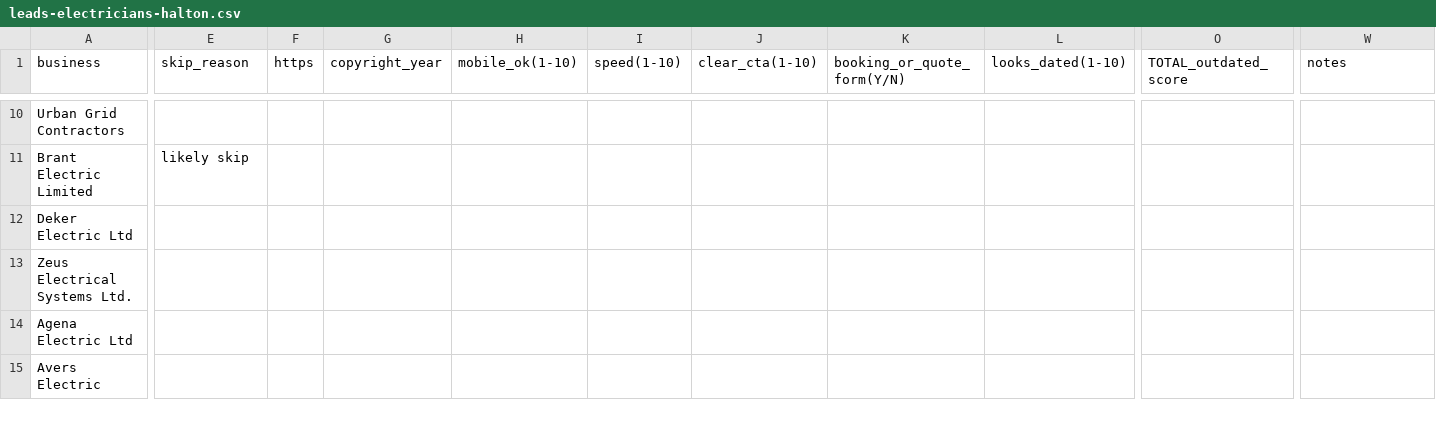
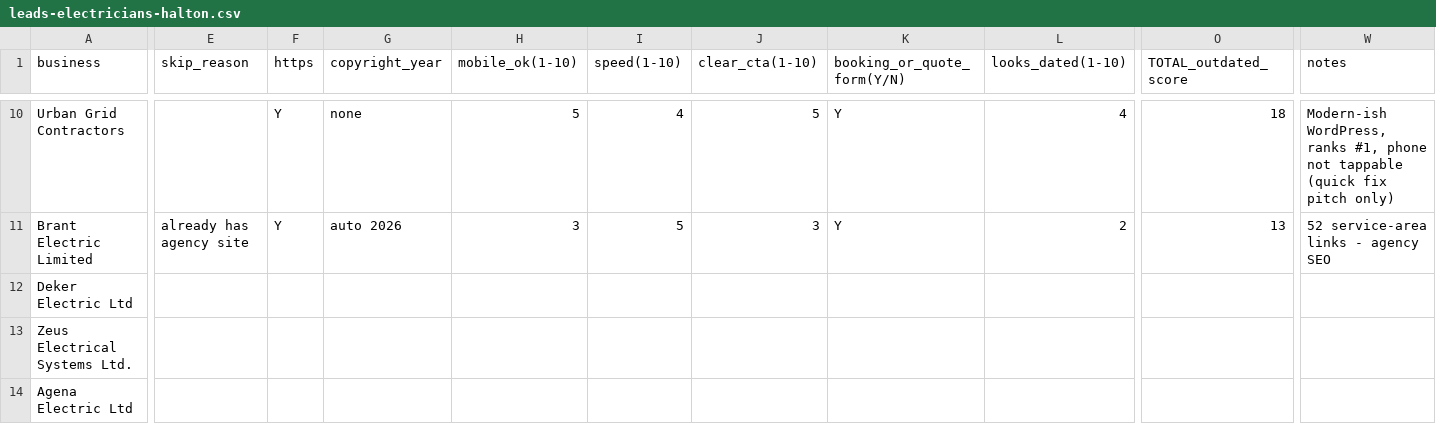
Before and after one commit to LawrenceArokiaswamy/DemoRepo, a CSV file: preview-hustle/leads-electricians-halton.csv, drawn as a sheet; only a part is shown, gaps mark what is left out; the shorter side is filled out with more unchanged rows; the diff covers the shown part only; the diff names each change by its address in the sheet, - before the commit and + after, or states it on an @@ line.

```diff
--- a/preview-hustle/leads-electricians-halton.csv
+++ b/preview-hustle/leads-electricians-halton.csv
-F10:F11 (https): (empty)
+F10:F11 (https): Y
-G10 (copyright_year): (empty)
+G10 (copyright_year): none
-H10 (mobile_ok(1-10)): (empty)
+H10 (mobile_ok(1-10)): 5
-I10 (speed(1-10)): (empty)
+I10 (speed(1-10)): 4
-J10 (clear_cta(1-10)): (empty)
+J10 (clear_cta(1-10)): 5
-K10:K11 (booking_or_quote_form(Y/N)): (empty)
+K10:K11 (booking_or_quote_form(Y/N)): Y
-L10 (looks_dated(1-10)): (empty)
+L10 (looks_dated(1-10)): 4
-O10 (TOTAL_outdated_score): (empty)
+O10 (TOTAL_outdated_score): 18
-W10 (notes): (empty)
+W10 (notes): Modern-ish WordPress, ranks #1, phone not tappable (quick fix pitch only)
-E11 (skip_reason): likely skip
+E11 (skip_reason): already has agency site
-G11 (copyright_year): (empty)
+G11 (copyright_year): auto 2026
-H11 (mobile_ok(1-10)): (empty)
+H11 (mobile_ok(1-10)): 3
-I11 (speed(1-10)): (empty)
+I11 (speed(1-10)): 5
-J11 (clear_cta(1-10)): (empty)
+J11 (clear_cta(1-10)): 3
-L11 (looks_dated(1-10)): (empty)
+L11 (looks_dated(1-10)): 2
-O11 (TOTAL_outdated_score): (empty)
+O11 (TOTAL_outdated_score): 13
-W11 (notes): (empty)
+W11 (notes): 52 service-area links - agency SEO
```
Also changed, not shown: 76 edited cells elsewhere in this file, 20 other files.
